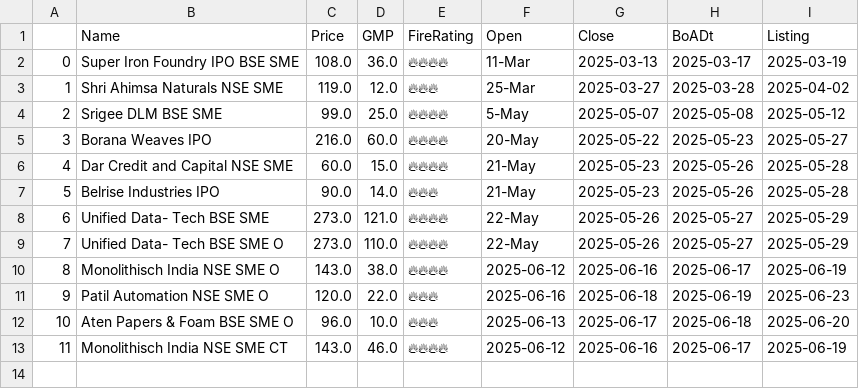
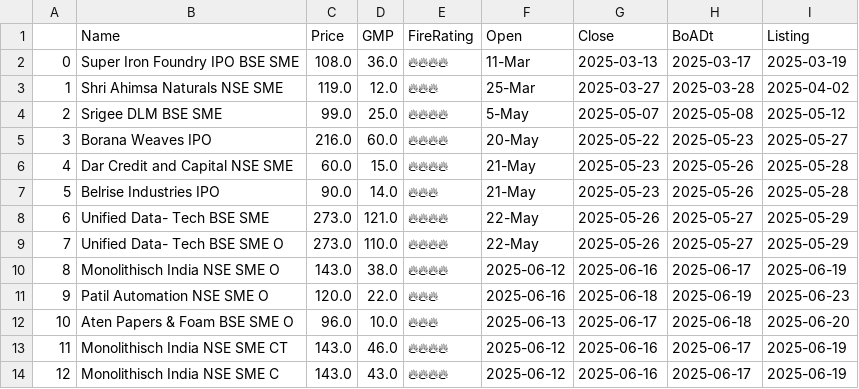
Before and after one commit to AnkurGuptaGithub/test_githubActions, a CSV file: apply.csv, drawn as a sheet.

```diff
--- a/apply.csv
+++ b/apply.csv
@@ -13 +13,2 @@
 11,Monolithisch India NSE SME CT,143.0,46.0,🔥🔥🔥🔥,2025-06-12,2025-06-16,2025-06-17,2025-06-19
+12,Monolithisch India NSE SME C,143.0,43.0,🔥🔥🔥🔥,2025-06-12,2025-06-16,2025-06-17,2025-06-19
```
Also changed, not shown: 1 other file.
